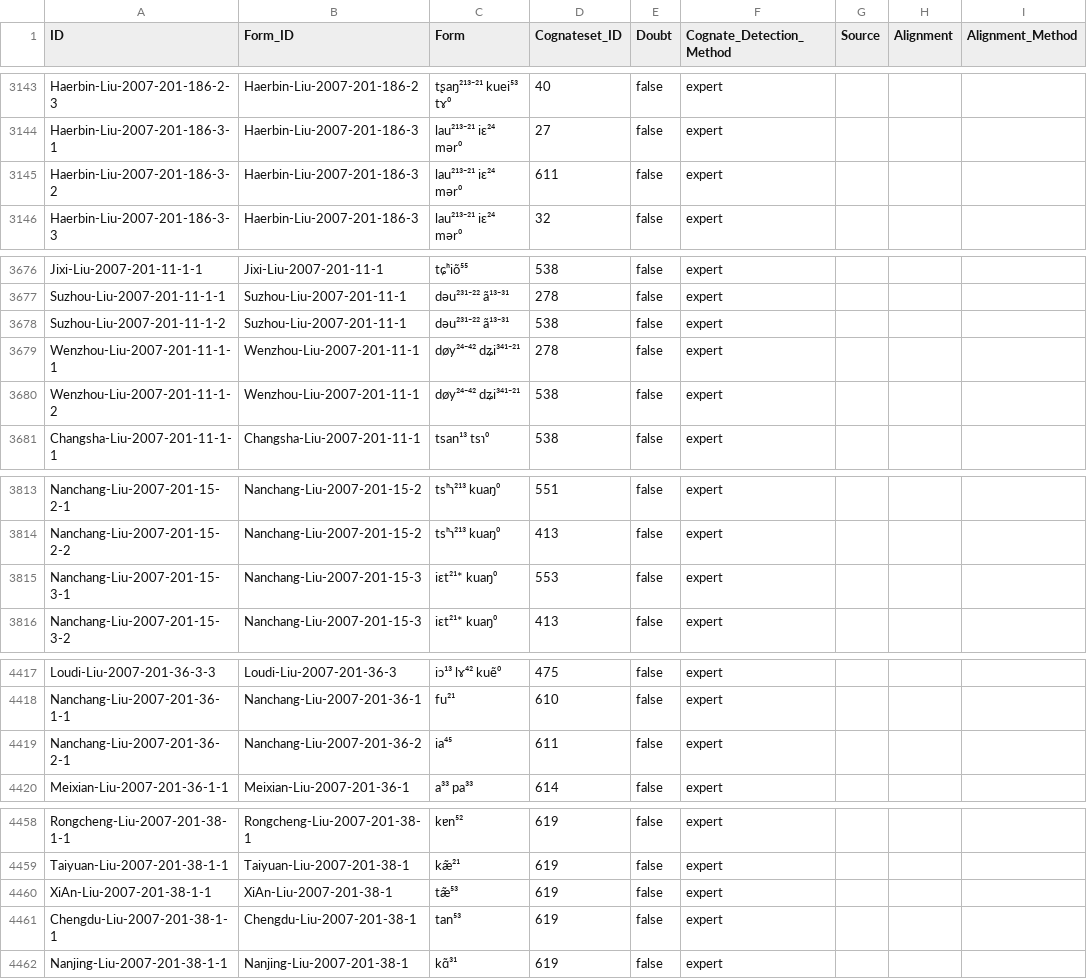
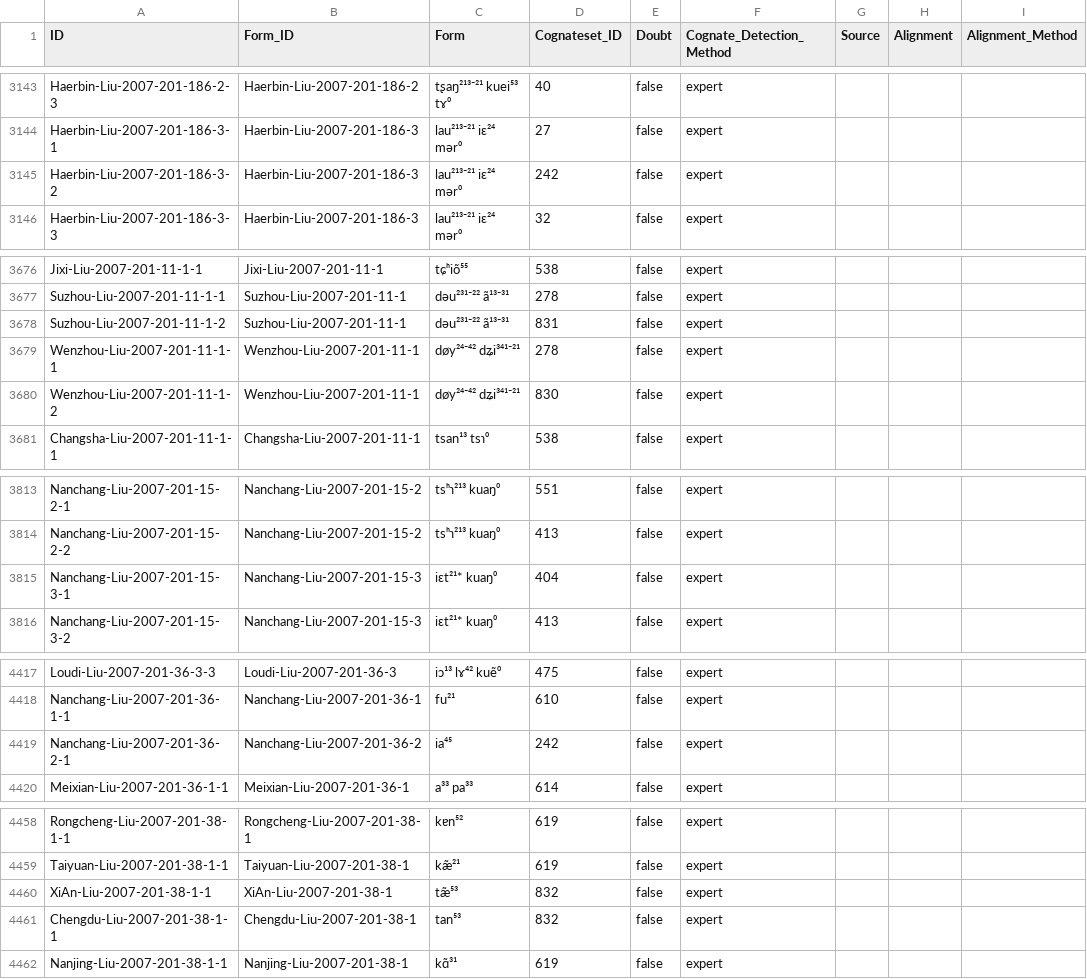
Before and after one commit to lexibank/liusinitic, a CSV file: cldf/cognates.csv, drawn as a sheet; only a part is shown, gaps mark what is left out; the diff covers the shown part only; the diff names each change by its address in the sheet, - before the commit and + after, or states it on an @@ line.

```diff
--- a/cldf/cognates.csv
+++ b/cldf/cognates.csv
-D3145 (Cognateset_ID): 611
+D3145 (Cognateset_ID): 242
-D3678 (Cognateset_ID): 538
+D3678 (Cognateset_ID): 831
-D3680 (Cognateset_ID): 538
+D3680 (Cognateset_ID): 830
-D3815 (Cognateset_ID): 553
+D3815 (Cognateset_ID): 404
-D4419 (Cognateset_ID): 611
+D4419 (Cognateset_ID): 242
-D4460:D4461 (Cognateset_ID): 619
+D4460:D4461 (Cognateset_ID): 832
```
Also changed, not shown: 2 edited cells elsewhere in this file, cldf/forms.csv, 6 other files.
